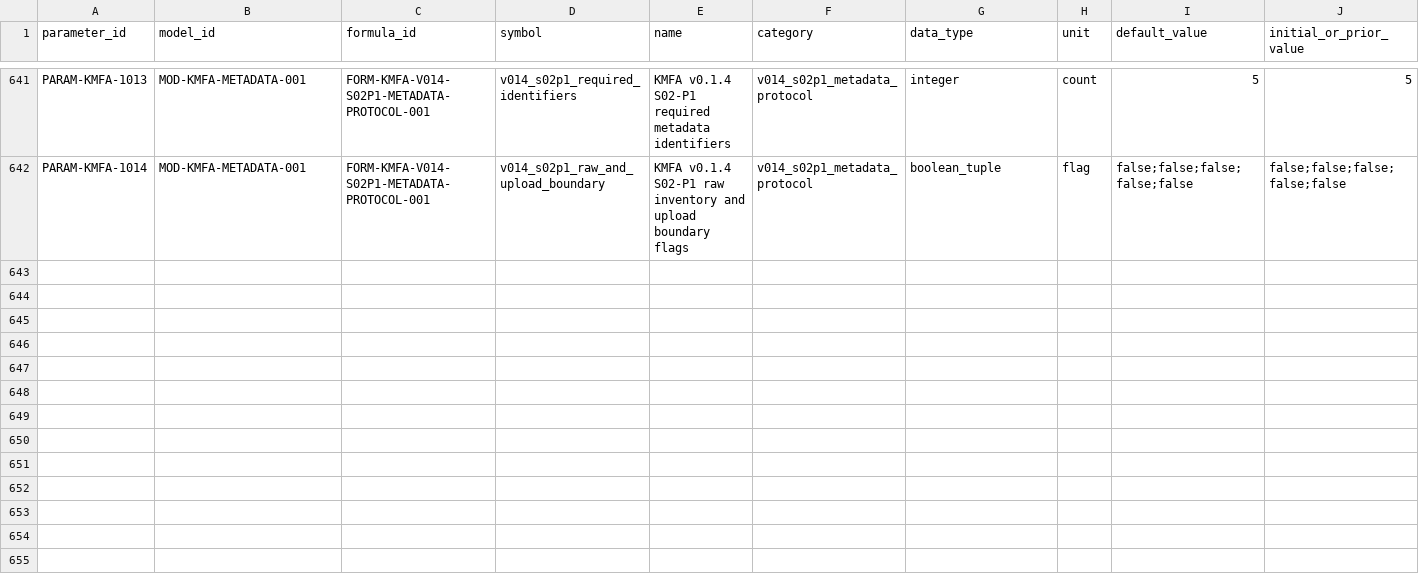
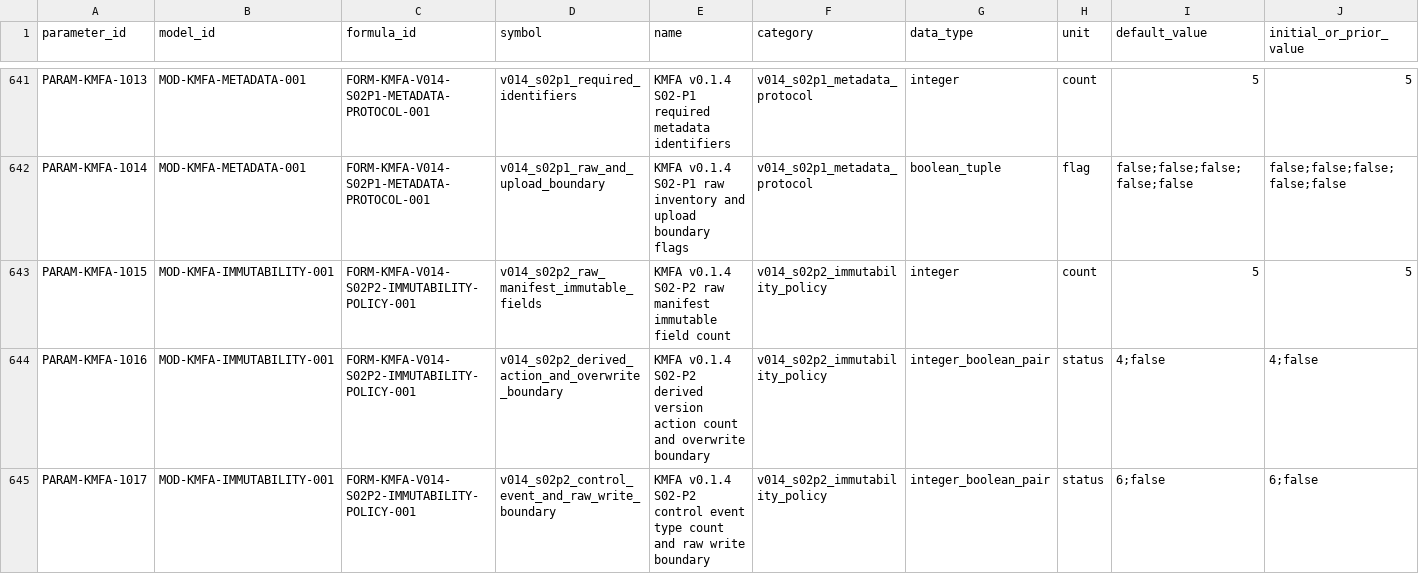
Before and after one commit to LinzeColin/KMOS, a CSV file: KMFA/docs/governance/parameter_registry.csv, drawn as a sheet; only a part is shown, gaps mark what is left out; rows hold the shown columns only; the diff names each change by its address in the sheet, - before the commit and + after, or states it on an @@ line.

Commit message:
KMFA v0.1.4 S02-P2 immutability policy

```diff
--- a/KMFA/docs/governance/parameter_registry.csv
+++ b/KMFA/docs/governance/parameter_registry.csv
+row 643: PARAM-KMFA-1015 | MOD-KMFA-IMMUTABILITY-001 | FORM-KMFA-V014-S02P2-IMMUTABILITY-POLICY-001 | v014_s02p2_raw_manifest_immutable_fields | KMFA v0.1.4 S02-P2 raw manifest immutable field count | v014_s02p2_immutability_policy | integer | count | 5 | 5
+row 644: PARAM-KMFA-1016 | MOD-KMFA-IMMUTABILITY-001 | FORM-KMFA-V014-S02P2-IMMUTABILITY-POLICY-001 | v014_s02p2_derived_action_and_overwrite_boundary | KMFA v0.1.4 S02-P2 derived version action count and overwrite boundary | v014_s02p2_immutability_policy | integer_boolean_pair | status | 4;false | 4;false
+row 645: PARAM-KMFA-1017 | MOD-KMFA-IMMUTABILITY-001 | FORM-KMFA-V014-S02P2-IMMUTABILITY-POLICY-001 | v014_s02p2_control_event_and_raw_write_boundary | KMFA v0.1.4 S02-P2 control event type count and raw write boundary | v014_s02p2_immutability_policy | integer_boolean_pair | status | 6;false | 6;false
```
Also changed, not shown: KMFA/docs/governance/TRACEABILITY_MATRIX.csv, 29 other files.
